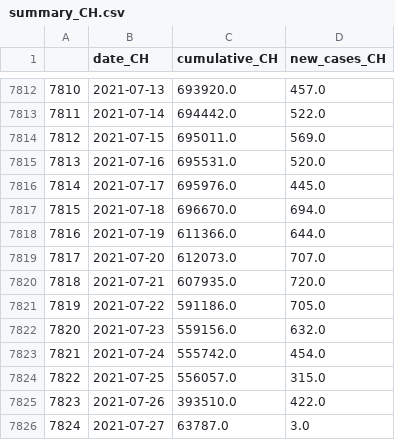
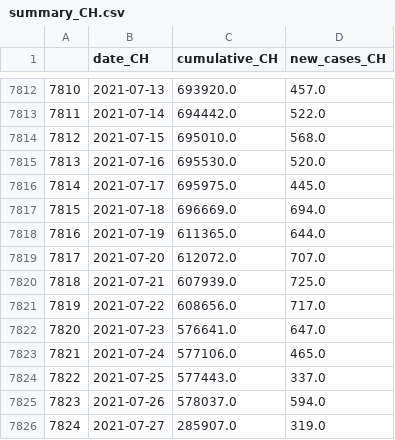
Before and after one commit to esolodko/p1_pub, a CSV file: xlsx_data/summary_CH.csv, drawn as a sheet; only a part is shown, gaps mark what is left out.

Commit message:
update_summary_CH

```diff
--- a/xlsx_data/summary_CH.csv
+++ b/xlsx_data/summary_CH.csv
@@ -7813,14 +7813,14 @@
 7811,2021-07-14,694442.0,522.0
-7812,2021-07-15,695011.0,569.0
-7813,2021-07-16,695531.0,520.0
-7814,2021-07-17,695976.0,445.0
-7815,2021-07-18,696670.0,694.0
-7816,2021-07-19,611366.0,644.0
-7817,2021-07-20,612073.0,707.0
-7818,2021-07-21,607935.0,720.0
-7819,2021-07-22,591186.0,705.0
-7820,2021-07-23,559156.0,632.0
-7821,2021-07-24,555742.0,454.0
-7822,2021-07-25,556057.0,315.0
-7823,2021-07-26,393510.0,422.0
-7824,2021-07-27,63787.0,3.0
+7812,2021-07-15,695010.0,568.0
+7813,2021-07-16,695530.0,520.0
+7814,2021-07-17,695975.0,445.0
+7815,2021-07-18,696669.0,694.0
+7816,2021-07-19,611365.0,644.0
+7817,2021-07-20,612072.0,707.0
+7818,2021-07-21,607939.0,725.0
+7819,2021-07-22,608656.0,717.0
+7820,2021-07-23,576641.0,647.0
+7821,2021-07-24,577106.0,465.0
+7822,2021-07-25,577443.0,337.0
+7823,2021-07-26,578037.0,594.0
+7824,2021-07-27,285907.0,319.0
```
